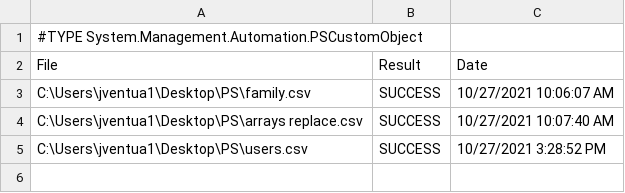
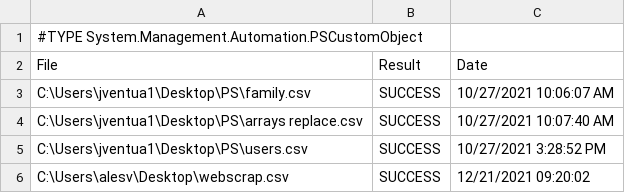
Before and after one commit to AlesVentus/Powershell_Projects, a CSV file: 03_FileOpener/adjustCSV_result.csv, drawn as a sheet; the diff names each change by its address in the sheet, - before the commit and + after, or states it on an @@ line.

```diff
--- a/03_FileOpener/adjustCSV_result.csv
+++ b/03_FileOpener/adjustCSV_result.csv
+row 6: C:\Users\alesv\Desktop\webscrap.csv | SUCCESS | 12/21/2021 09:20:02
```
Also changed, not shown: 12 other files.
